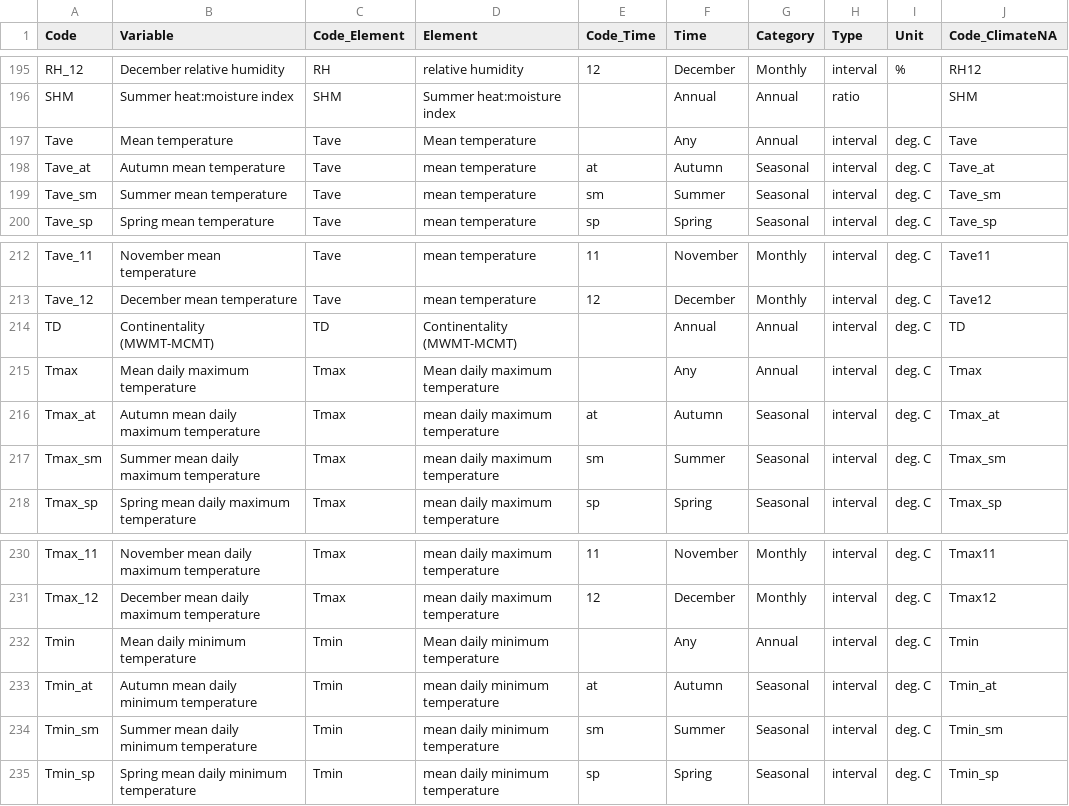
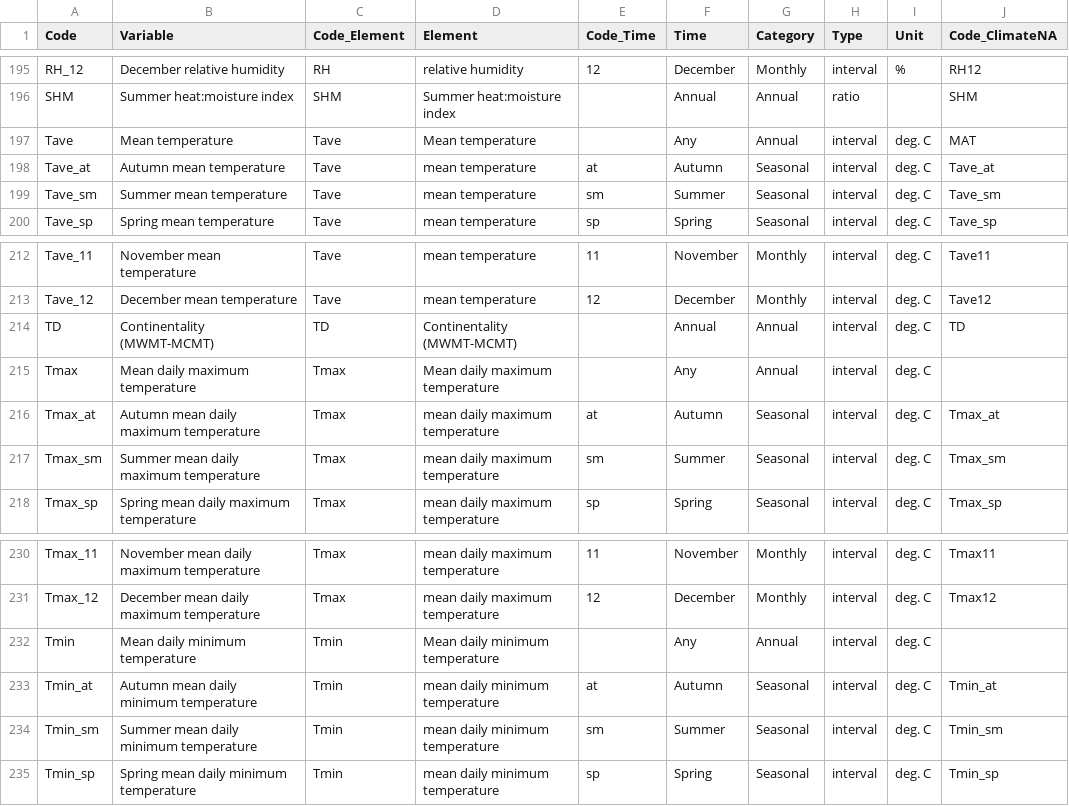
Before and after one commit to bcgov/climr, a CSV file: data-raw/derivedVariables/Variables_ClimateBC.csv, drawn as a sheet; only a part is shown, gaps mark what is left out.

Commit message:
additional name changes to ClimateNA variables

```diff
--- a/data-raw/derivedVariables/Variables_ClimateBC.csv
+++ b/data-raw/derivedVariables/Variables_ClimateBC.csv
@@ -196,3 +196,3 @@ RH_12,December relative humidity,RH,relative humidity,12,December,Monthly,interv
 SHM,Summer heat:moisture index,SHM,Summer heat:moisture index,,Annual,Annual,ratio,,SHM
-Tave,Mean temperature,Tave,Mean temperature,,Any,Annual,interval,deg. C,Tave
+Tave,Mean temperature,Tave,Mean temperature,,Any,Annual,interval,deg. C,MAT
 Tave_at,Autumn mean temperature,Tave,mean temperature,at,Autumn,Seasonal,interval,deg. C,Tave_at
@@ -214,3 +214,3 @@ Tave_12,December mean temperature,Tave,mean temperature,12,December,Monthly,inte
 TD,Continentality (MWMT-MCMT),TD,Continentality (MWMT-MCMT),,Annual,Annual,interval,deg. C,TD
-Tmax,Mean daily maximum temperature,Tmax,Mean daily maximum temperature,,Any,Annual,interval,deg. C,Tmax
+Tmax,Mean daily maximum temperature,Tmax,Mean daily maximum temperature,,Any,Annual,interval,deg. C,
 Tmax_at,Autumn mean daily maximum temperature,Tmax,mean daily maximum temperature,at,Autumn,Seasonal,interval,deg. C,Tmax_at
@@ -231,3 +231,3 @@ Tmax_11,November mean daily maximum temperature,Tmax,mean daily maximum temperat
 Tmax_12,December mean daily maximum temperature,Tmax,mean daily maximum temperature,12,December,Monthly,interval,deg. C,Tmax12
-Tmin,Mean daily minimum temperature,Tmin,Mean daily minimum temperature,,Any,Annual,interval,deg. C,Tmin
+Tmin,Mean daily minimum temperature,Tmin,Mean daily minimum temperature,,Any,Annual,interval,deg. C,
 Tmin_at,Autumn mean daily minimum temperature,Tmin,mean daily minimum temperature,at,Autumn,Seasonal,interval,deg. C,Tmin_at
```
Also changed, not shown: 1 other file.
